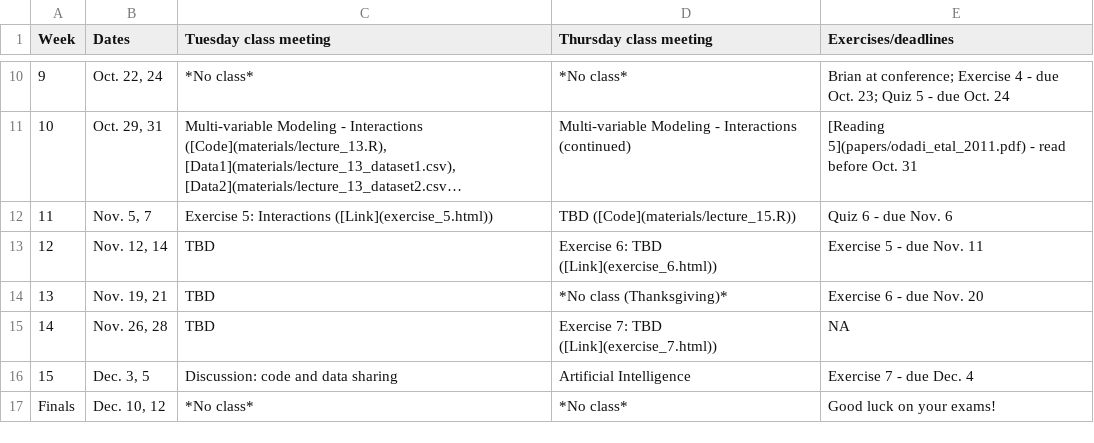
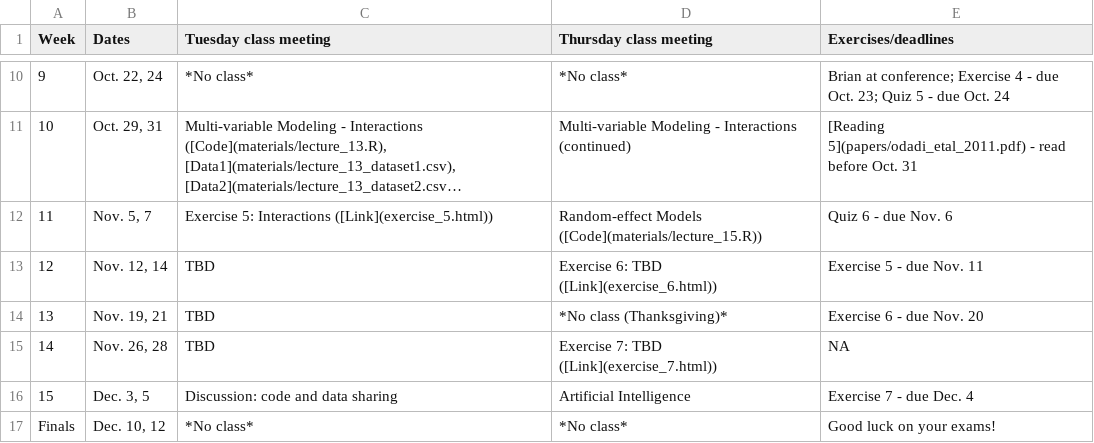
Before and after one commit to brianfolt/NRES_710, a CSV file: CourseSchedule.csv, drawn as a sheet; only a part is shown, gaps mark what is left out; long unchanged cells end in …; the diff names each change by its address in the sheet, - before the commit and + after, or states it on an @@ line.

Commit message:
starting lecture 15

```diff
--- a/CourseSchedule.csv
+++ b/CourseSchedule.csv
-D12 (Thursday class meeting): TBD ([Code](materials/lecture_15.R))
+D12 (Thursday class meeting): Random-effect Models ([Code](materials/lecture_15.R))
```
Also changed, not shown: 32 other files.
